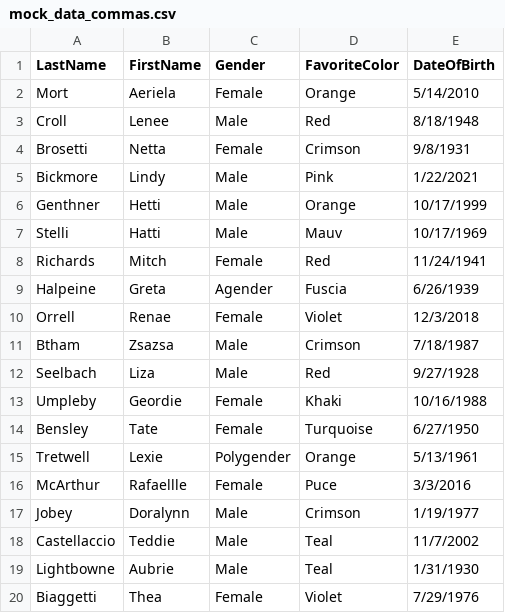
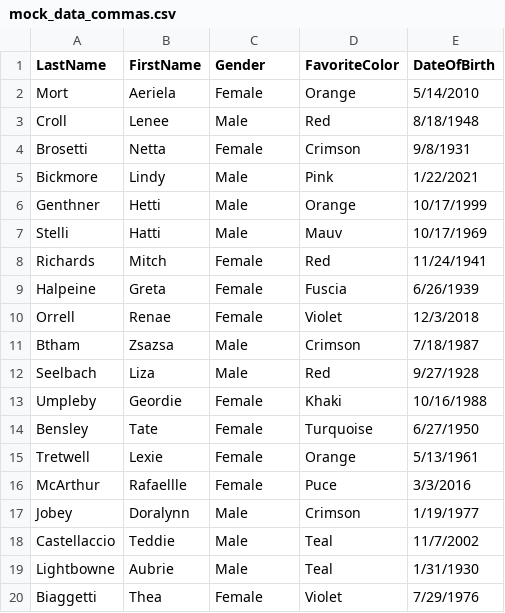
Before and after one commit to sofiiahitlan/clj-file-processing, a CSV file: src/clj_file_processing/csv/mock_data_commas.csv, drawn as a sheet.

```diff
--- a/src/clj_file_processing/csv/mock_data_commas.csv
+++ b/src/clj_file_processing/csv/mock_data_commas.csv
@@ -8,3 +8,3 @@ Stelli, Hatti, Male, Mauv, 10/17/1969
 Richards, Mitch, Female, Red, 11/24/1941
-Halpeine, Greta, Agender, Fuscia, 6/26/1939
+Halpeine, Greta, Female, Fuscia, 6/26/1939
 Orrell, Renae, Female, Violet, 12/3/2018
@@ -14,3 +14,3 @@ Umpleby, Geordie, Female, Khaki, 10/16/1988
 Bensley, Tate, Female, Turquoise, 6/27/1950
-Tretwell, Lexie, Polygender, Orange, 5/13/1961
+Tretwell, Lexie, Female, Orange, 5/13/1961
 McArthur, Rafaellle, Female, Puce, 3/3/2016
```
Also changed, not shown: src/clj_file_processing/csv/mock_data_pipelines.csv, src/clj_file_processing/csv/mock_data_whitespace.csv.
